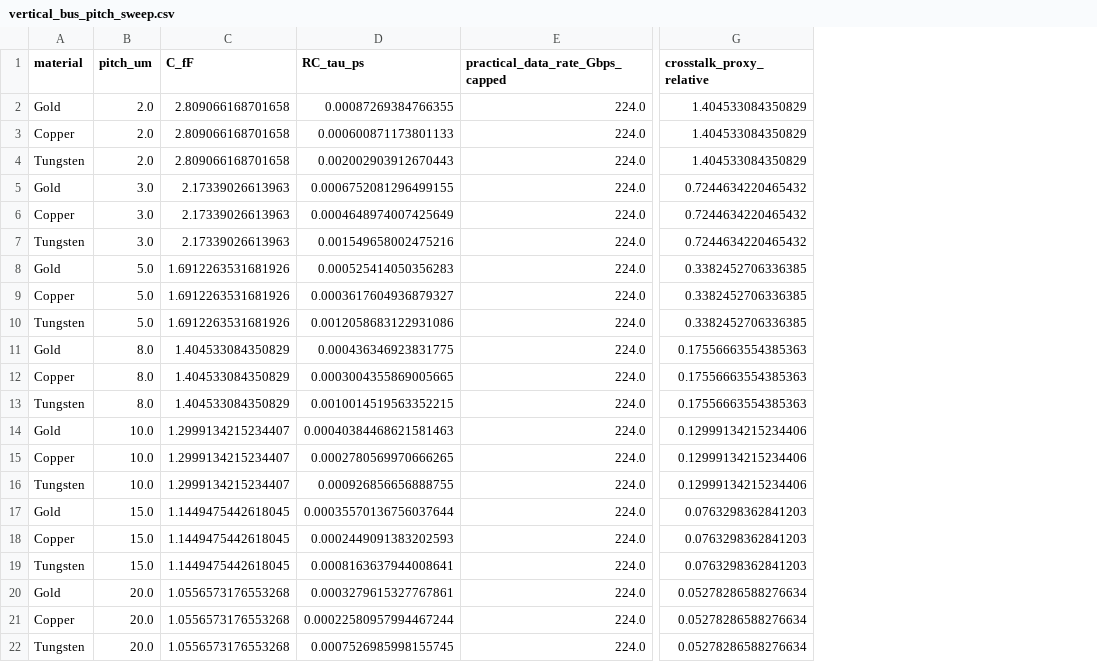
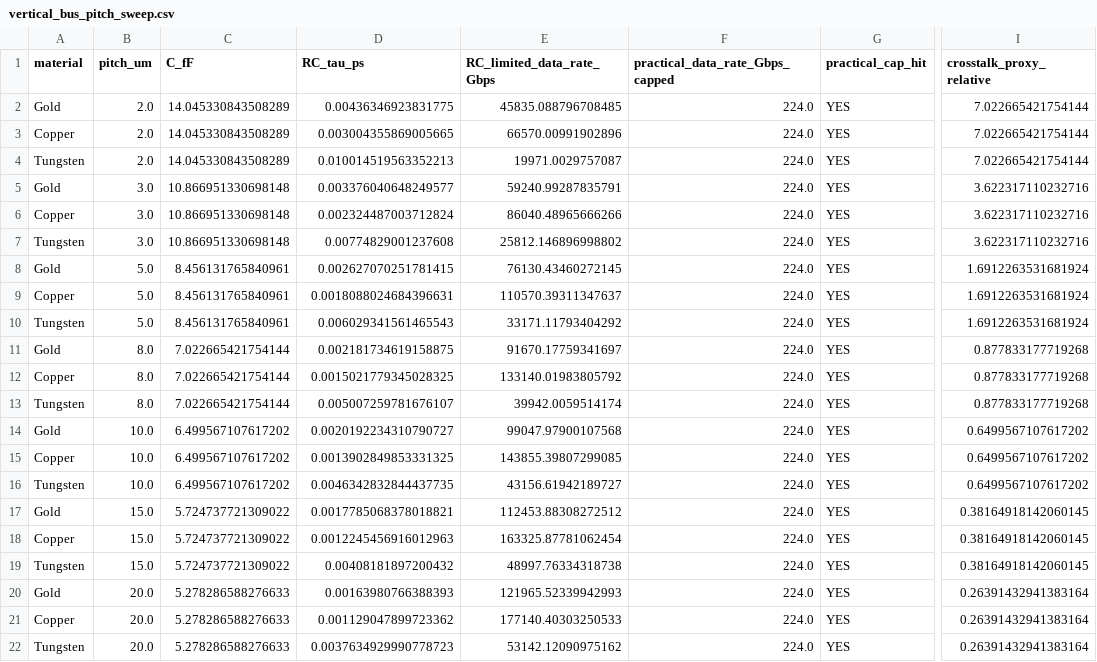
Before and after one commit to fadjar340/vhsc-simulation, a CSV file: vhsc_sim_outputs/vertical_bus_pitch_sweep.csv, drawn as a sheet; only a part is shown, gaps mark what is left out; addresses are those after the commit; the diff names each change by its address in the sheet, - before the commit and + after, or states it on an @@ line.

```diff
--- a/vhsc_sim_outputs/vertical_bus_pitch_sweep.csv
+++ b/vhsc_sim_outputs/vertical_bus_pitch_sweep.csv
+column E (RC_limited_data_rate_Gbps), rows 2-22: 45835.088796708485 | 66570.00991902896 | 19971.0029757087 | 59240.99287835791 | 86040.48965666266 | 25812.146896998802 | 76130.43460272145 | 110570.39311347637 | 33171.11793404292 | 91670.17759341697 | 133140.01983805792 | 39942.0059514174 | 99047.97900107568 | 143855.39807299085 | 43156.61942189727 | 112453.88308272512 | 163325.87781062454 | 48997.76334318738 | 121965.52339942993 | 177140.40303250533 | 53142.12090975162
+column G (practical_cap_hit), rows 2-22: all YES
-C2:C4 (C_fF): 2.809066168701658
+C2:C4 (C_fF): 14.045330843508289
-D2 (RC_tau_ps): 0.00087269384766355
+D2 (RC_tau_ps): 0.00436346923831775
-I2:I4 (crosstalk_proxy_relative): 1.404533084350829
+I2:I4 (crosstalk_proxy_relative): 7.022665421754144
-D3 (RC_tau_ps): 0.000600871173801133
+D3 (RC_tau_ps): 0.003004355869005665
-D4 (RC_tau_ps): 0.002002903912670443
+D4 (RC_tau_ps): 0.010014519563352213
-C5:C7 (C_fF): 2.17339026613963
+C5:C7 (C_fF): 10.866951330698148
-D5 (RC_tau_ps): 0.0006752081296499155
+D5 (RC_tau_ps): 0.003376040648249577
-I5:I7 (crosstalk_proxy_relative): 0.7244634220465432
+I5:I7 (crosstalk_proxy_relative): 3.622317110232716
-D6 (RC_tau_ps): 0.0004648974007425649
+D6 (RC_tau_ps): 0.002324487003712824
-D7 (RC_tau_ps): 0.001549658002475216
+D7 (RC_tau_ps): 0.00774829001237608
-C8:C10 (C_fF): 1.6912263531681926
+C8:C10 (C_fF): 8.456131765840961
-D8 (RC_tau_ps): 0.000525414050356283
+D8 (RC_tau_ps): 0.002627070251781415
-I8:I10 (crosstalk_proxy_relative): 0.3382452706336385
+I8:I10 (crosstalk_proxy_relative): 1.6912263531681924
-D9 (RC_tau_ps): 0.0003617604936879327
+D9 (RC_tau_ps): 0.0018088024684396631
-D10 (RC_tau_ps): 0.0012058683122931086
+D10 (RC_tau_ps): 0.006029341561465543
-C11:C13 (C_fF): 1.404533084350829
+C11:C13 (C_fF): 7.022665421754144
-D11 (RC_tau_ps): 0.000436346923831775
+D11 (RC_tau_ps): 0.002181734619158875
-I11:I13 (crosstalk_proxy_relative): 0.17556663554385363
+I11:I13 (crosstalk_proxy_relative): 0.877833177719268
-D12 (RC_tau_ps): 0.0003004355869005665
+D12 (RC_tau_ps): 0.0015021779345028325
-D13 (RC_tau_ps): 0.0010014519563352215
+D13 (RC_tau_ps): 0.005007259781676107
-C14:C16 (C_fF): 1.2999134215234407
+C14:C16 (C_fF): 6.499567107617202
-D14 (RC_tau_ps): 0.00040384468621581463
+D14 (RC_tau_ps): 0.0020192234310790727
-I14:I16 (crosstalk_proxy_relative): 0.12999134215234406
+I14:I16 (crosstalk_proxy_relative): 0.6499567107617202
-D15 (RC_tau_ps): 0.0002780569970666265
+D15 (RC_tau_ps): 0.0013902849853331325
-D16 (RC_tau_ps): 0.000926856656888755
+D16 (RC_tau_ps): 0.0046342832844437735
-C17:C19 (C_fF): 1.1449475442618045
+C17:C19 (C_fF): 5.724737721309022
-D17 (RC_tau_ps): 0.00035570136756037644
+D17 (RC_tau_ps): 0.0017785068378018821
-I17:I19 (crosstalk_proxy_relative): 0.0763298362841203
+I17:I19 (crosstalk_proxy_relative): 0.38164918142060145
-D18 (RC_tau_ps): 0.0002449091383202593
+D18 (RC_tau_ps): 0.0012245456916012963
-D19 (RC_tau_ps): 0.0008163637944008641
+D19 (RC_tau_ps): 0.00408181897200432
-C20:C22 (C_fF): 1.0556573176553268
+C20:C22 (C_fF): 5.278286588276633
-D20 (RC_tau_ps): 0.0003279615327767861
+D20 (RC_tau_ps): 0.00163980766388393
-I20:I22 (crosstalk_proxy_relative): 0.05278286588276634
+I20:I22 (crosstalk_proxy_relative): 0.26391432941383164
-D21 (RC_tau_ps): 0.00022580957994467244
+D21 (RC_tau_ps): 0.001129047899723362
-D22 (RC_tau_ps): 0.0007526985998155745
+D22 (RC_tau_ps): 0.0037634929990778723
```
Also changed, not shown: vhsc_sim_outputs/noc_fault_summary.csv, vhsc_sim_outputs/roofline_energy_summary.csv, 13 other files.
